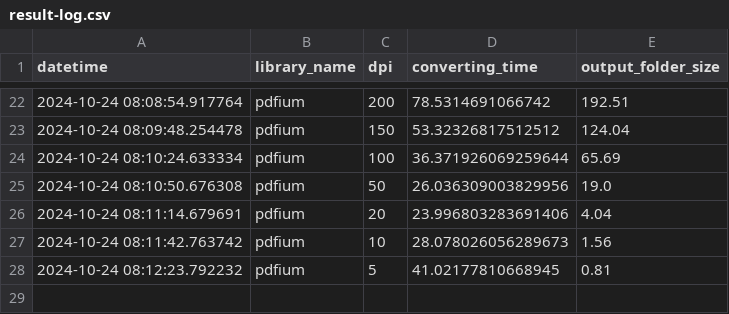
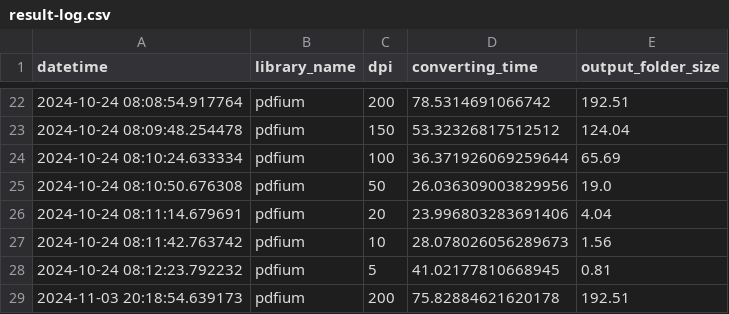
Before and after one commit to rasyidev/print-cost, a CSV file: datasets/result-log.csv, drawn as a sheet; only a part is shown, gaps mark what is left out; the diff names each change by its address in the sheet, - before the commit and + after, or states it on an @@ line.

```diff
--- a/datasets/result-log.csv
+++ b/datasets/result-log.csv
+row 29: 2024-11-03 20:18:54.639173 | pdfium | 200 | 75.82884621620178 | 192.51
```
Also changed, not shown: datasets/label_k6_5dpi.csv, 4 other files.
